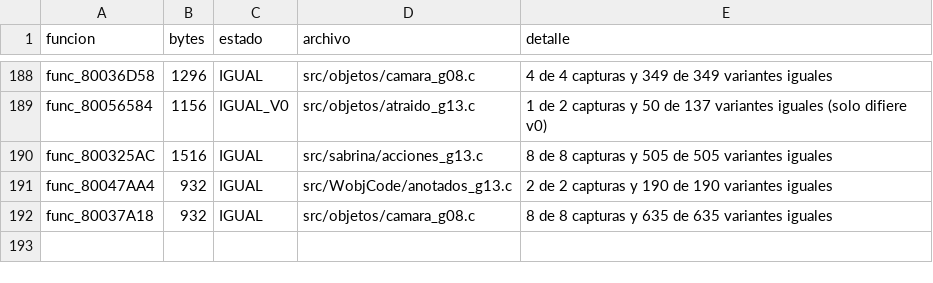
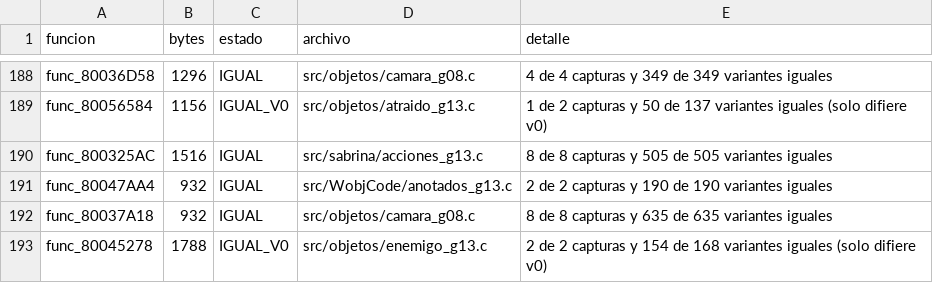
Before and after one commit to Tunuba/SABRINA, a TSV file: notas/fases/auditoria.tsv, drawn as a sheet; only a part is shown, gaps mark what is left out; the diff names each change by its address in the sheet, - before the commit and + after, or states it on an @@ line.

```diff
--- a/notas/fases/auditoria.tsv
+++ b/notas/fases/auditoria.tsv
+row 193: func_80045278 | 1788 | IGUAL_V0 | src/objetos/enemigo_g13.c | 2 de 2 capturas y 154 de 168 variantes iguales (solo difiere v0)
```
Also changed, not shown: 1 other file.
